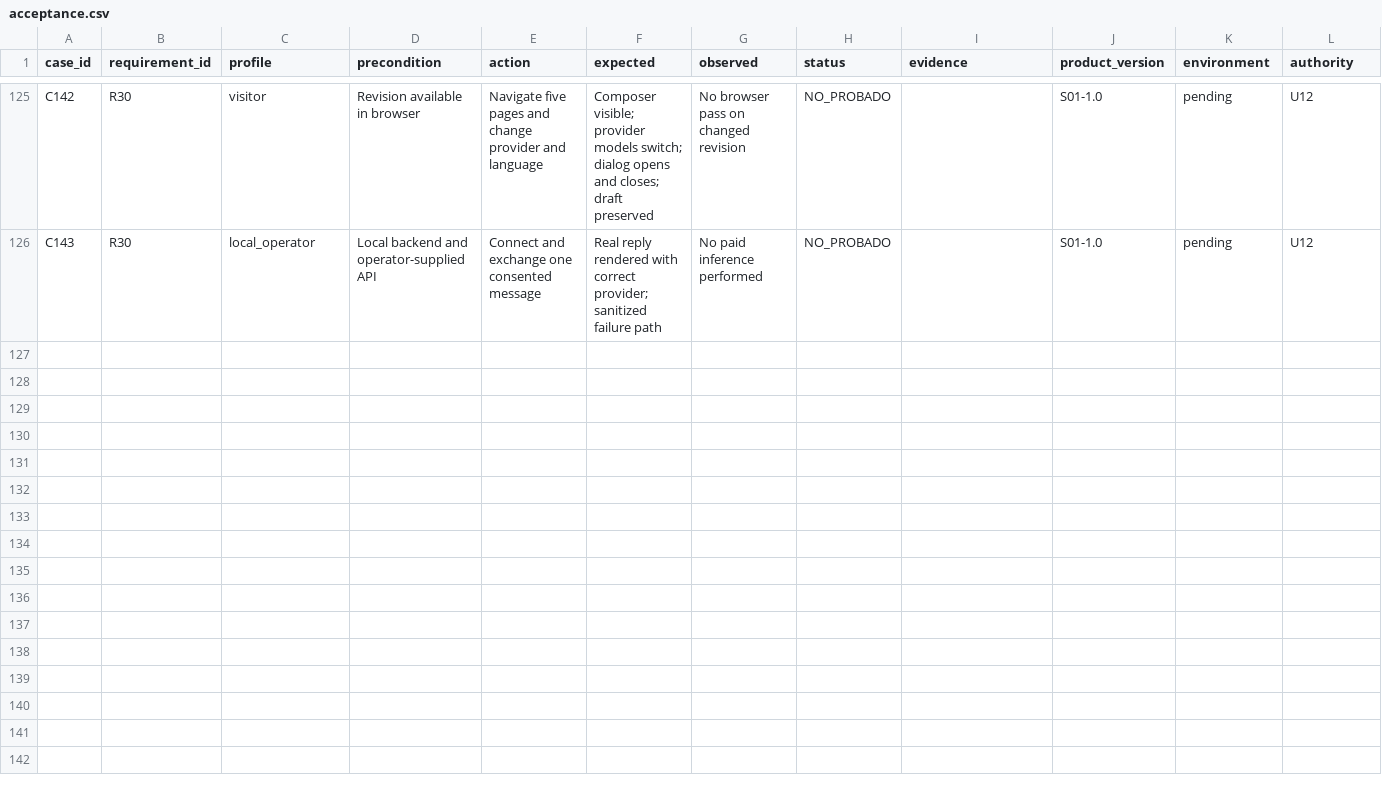
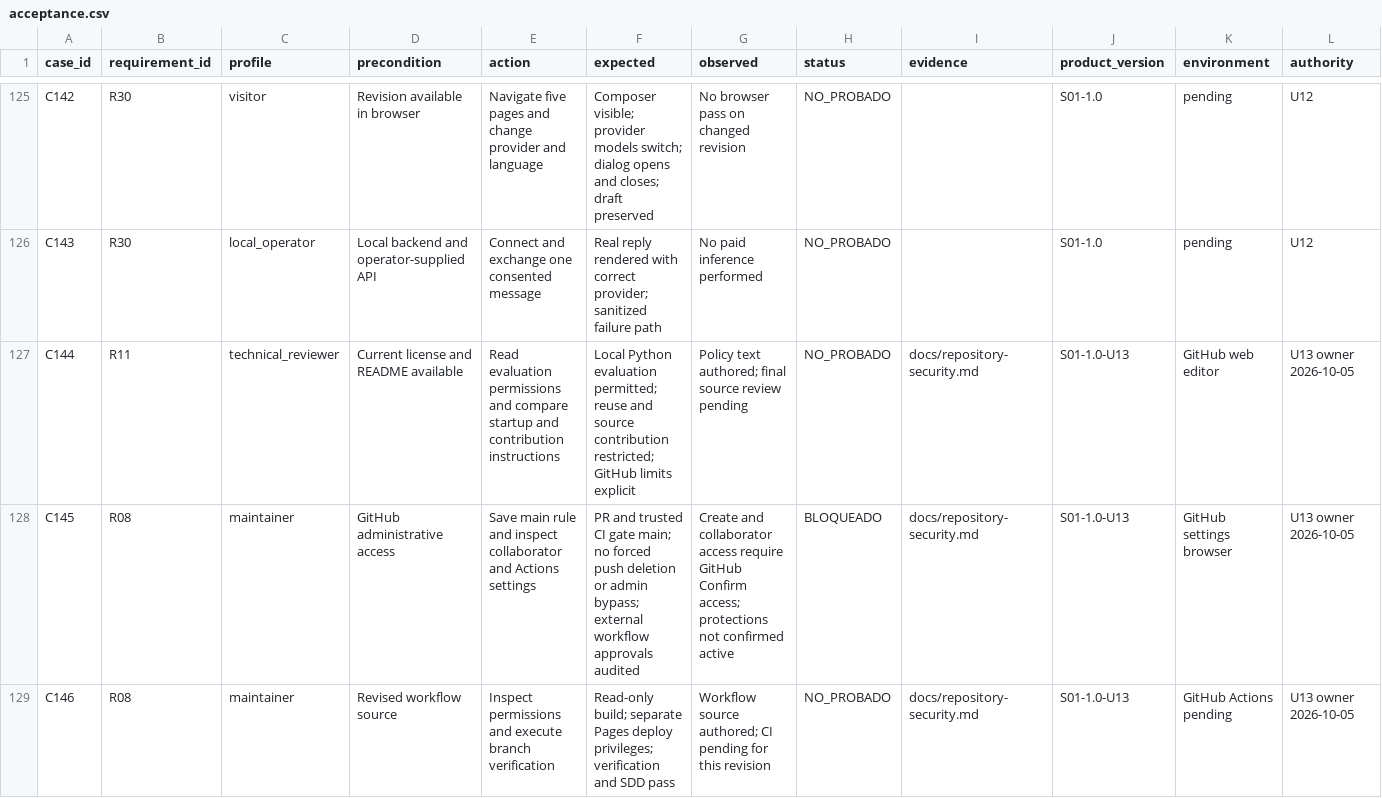
Before and after one commit to marcodiazleon/ai-implementation-lab, a CSV file: specs/001-support-demo/acceptance.csv, drawn as a sheet; only a part is shown, gaps mark what is left out; rows hold the shown columns only; the diff names each change by its address in the sheet, - before the commit and + after, or states it on an @@ line.

Commit message:
Restrict demo to evaluation and harden repository workflows (U13)

```diff
--- a/specs/001-support-demo/acceptance.csv
+++ b/specs/001-support-demo/acceptance.csv
+row 127: C144 | R11 | technical_reviewer | Current license and README available | Read evaluation permissions and compare startup and contribution instructions | Local Python evaluation permitted; reuse and source contribution restricted; GitHub limits explicit | Policy text authored; final source review pending | NO_PROBADO | docs/repository-security.md | S01-1.0-U13 | GitHub web editor | U13 owner 2026-10-05
+row 128: C145 | R08 | maintainer | GitHub administrative access | Save main rule and inspect collaborator and Actions settings | PR and trusted CI gate main; no forced push deletion or admin bypass; external workflow approvals audited | Create and collaborator access require GitHub Confirm access; protections not confirmed active | BLOQUEADO | docs/repository-security.md | S01-1.0-U13 | GitHub settings browser | U13 owner 2026-10-05
+row 129: C146 | R08 | maintainer | Revised workflow source | Inspect permissions and execute branch verification | Read-only build; separate Pages deploy privileges; verification and SDD pass | Workflow source authored; CI pending for this revision | NO_PROBADO | docs/repository-security.md | S01-1.0-U13 | GitHub Actions pending | U13 owner 2026-10-05
```
Also changed, not shown: 14 other files.
